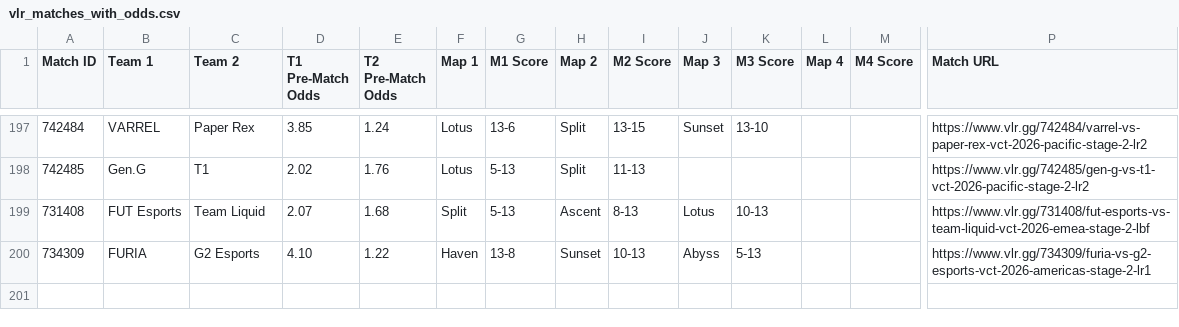
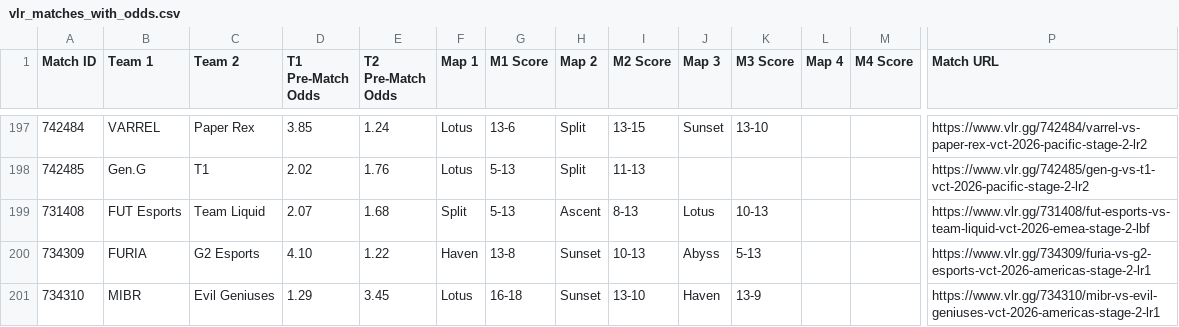
Before and after one commit to poveshcannoo/ValorantScrapping, a CSV file: vlr_matches_with_odds.csv, drawn as a sheet; only a part is shown, gaps mark what is left out; rows hold the shown columns only; the diff names each change by its address in the sheet, - before the commit and + after, or states it on an @@ line.

```diff
--- a/vlr_matches_with_odds.csv
+++ b/vlr_matches_with_odds.csv
+row 201: 734310 | MIBR | Evil Geniuses | 1.29 | 3.45 | Lotus | 16-18 | Sunset | 13-10 | Haven | 13-9 |  |  | https://www.vlr.gg/734310/mibr-vs-evil-geniuses-vct-2026-americas-stage-2-lr1
```
Also changed, not shown: 1 other file.
